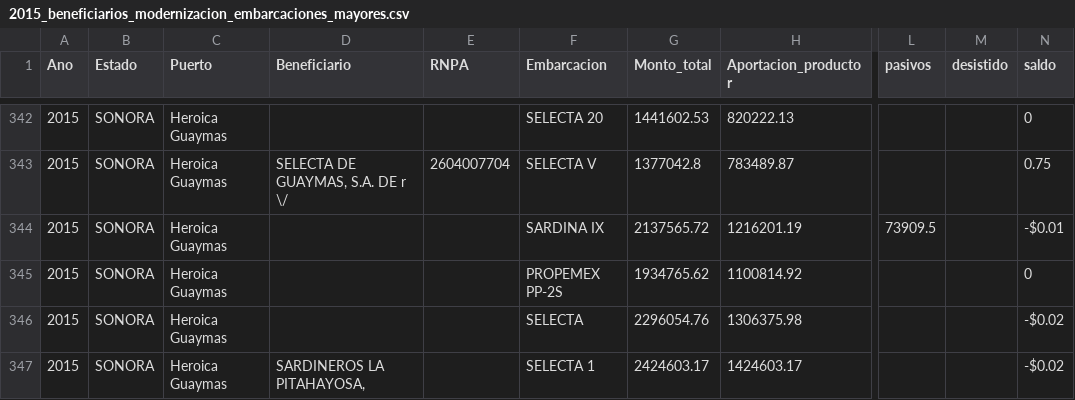
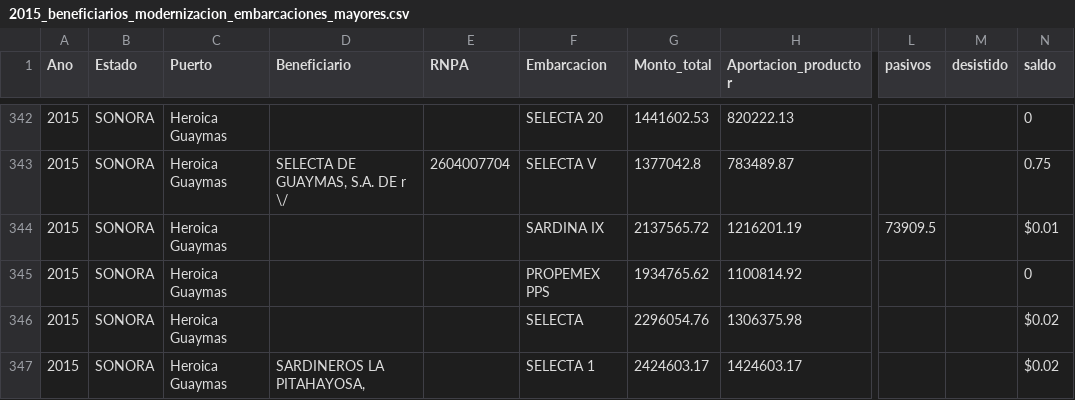
Before and after one commit to gabelula/causanatura, a CSV file: datos/apoyos/2015_beneficiarios_modernizacion_embarcaciones_mayores.csv, drawn as a sheet; only a part is shown, gaps mark what is left out; the diff covers the shown part only; the diff names each change by its address in the sheet, - before the commit and + after, or states it on an @@ line.

```diff
--- a/datos/apoyos/2015_beneficiarios_modernizacion_embarcaciones_mayores.csv
+++ b/datos/apoyos/2015_beneficiarios_modernizacion_embarcaciones_mayores.csv
-N344 (saldo): -$0.01
+N344 (saldo): $0.01
-F345 (Embarcacion): PROPEMEX PP-2S
+F345 (Embarcacion): PROPEMEX PPS
-N346:N347 (saldo): -$0.02
+N346:N347 (saldo): $0.02
```
Also changed, not shown: 1 added row, 1 removed row and 78 edited cells elsewhere in this file, 1 other file.
